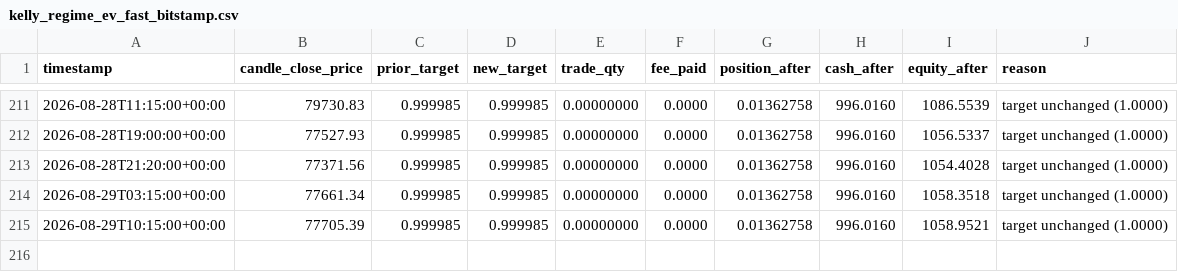
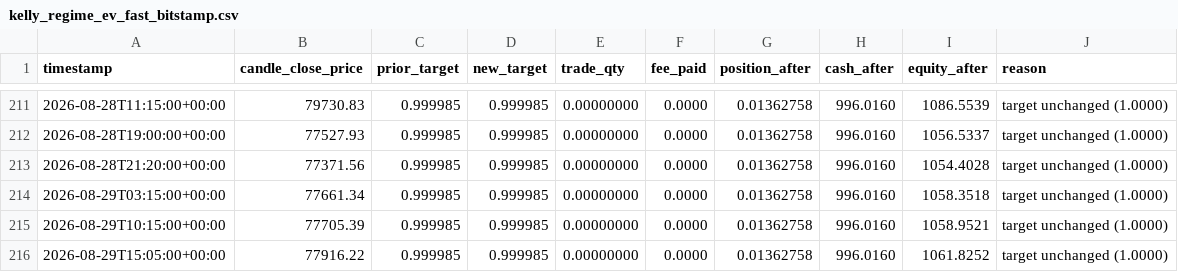
Before and after one commit to voho/tradebot, a CSV file: reports/paper_trading/kelly_regime_ev_fast_bitstamp.csv, drawn as a sheet; only a part is shown, gaps mark what is left out; the diff names each change by its address in the sheet, - before the commit and + after, or states it on an @@ line.

```diff
--- a/reports/paper_trading/kelly_regime_ev_fast_bitstamp.csv
+++ b/reports/paper_trading/kelly_regime_ev_fast_bitstamp.csv
+row 216: 2026-08-29T15:05:00+00:00 | 77916.22 | 0.999985 | 0.999985 | 0.00000000 | 0.0000 | 0.01362758 | 996.0160 | 1061.8252 | target unchanged (1.0000)
```
Also changed, not shown: reports/paper_trading/buy_and_hold_bitstamp.csv, reports/paper_trading/kelly_regime_v3_bitstamp.csv, 8 other files.
